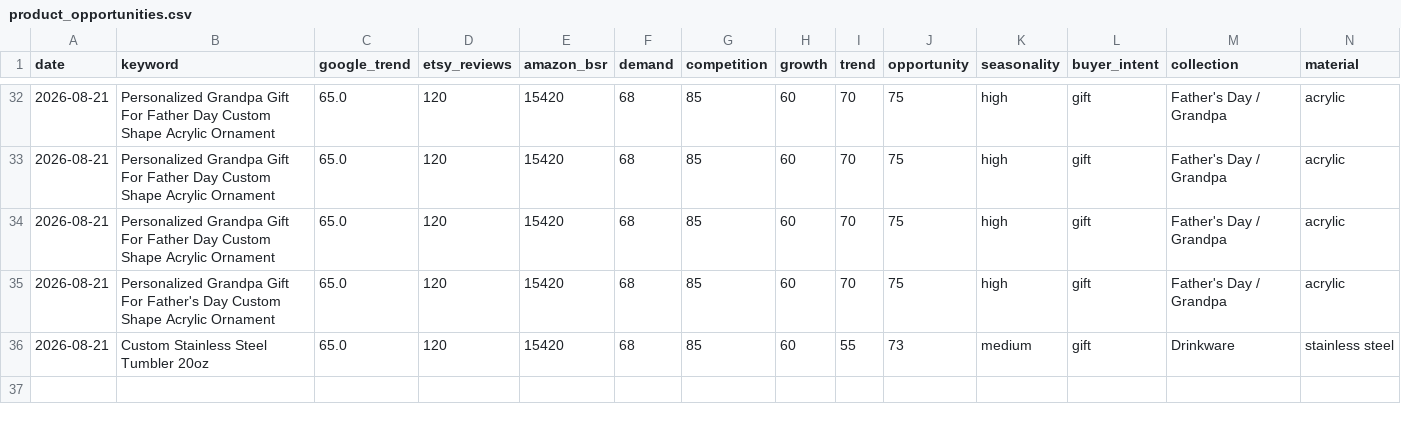
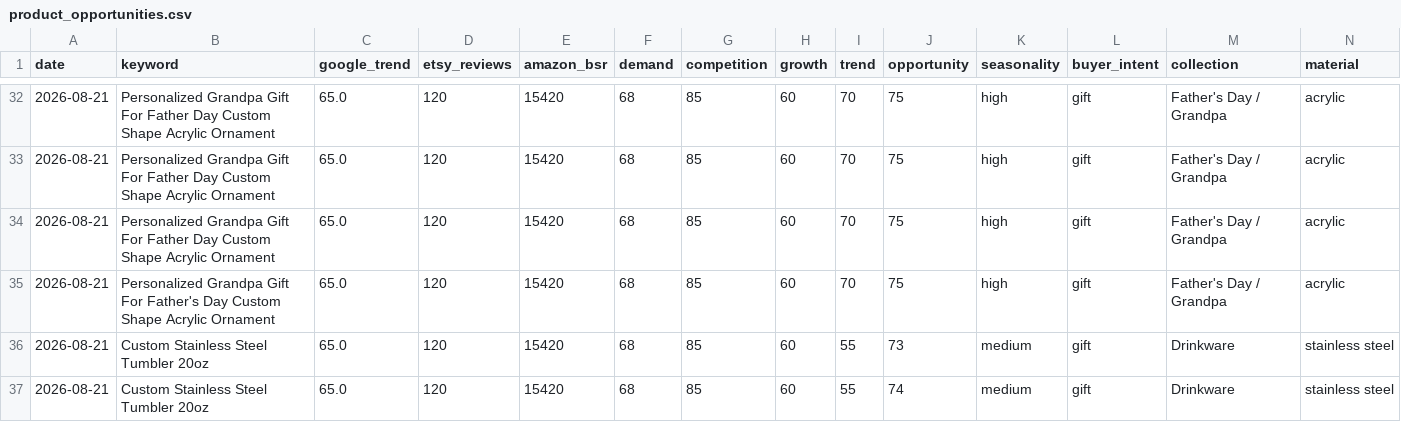
Before and after one commit to Trung1234/product-hub-assistant, a CSV file: data/product_opportunities.csv, drawn as a sheet; only a part is shown, gaps mark what is left out; rows hold the shown columns only; the diff names each change by its address in the sheet, - before the commit and + after, or states it on an @@ line.

```diff
--- a/data/product_opportunities.csv
+++ b/data/product_opportunities.csv
+row 37: 2026-08-21 | Custom Stainless Steel Tumbler 20oz | 65.0 | 120 | 15420 | 68 | 85 | 60 | 55 | 74 | medium | gift | Drinkware | stainless steel
```
Also changed, not shown: data/reports/product_opportunities.csv, 10 other files.
